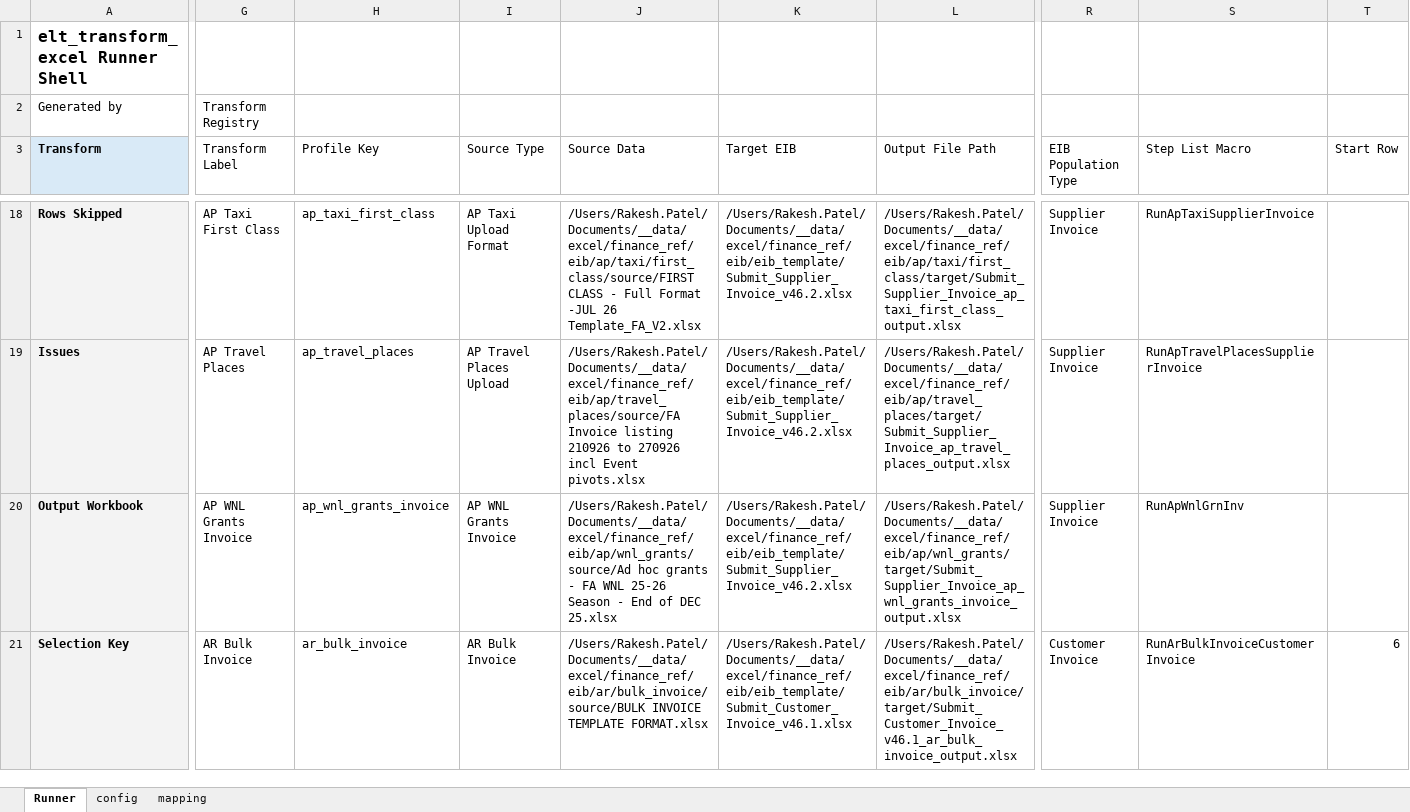
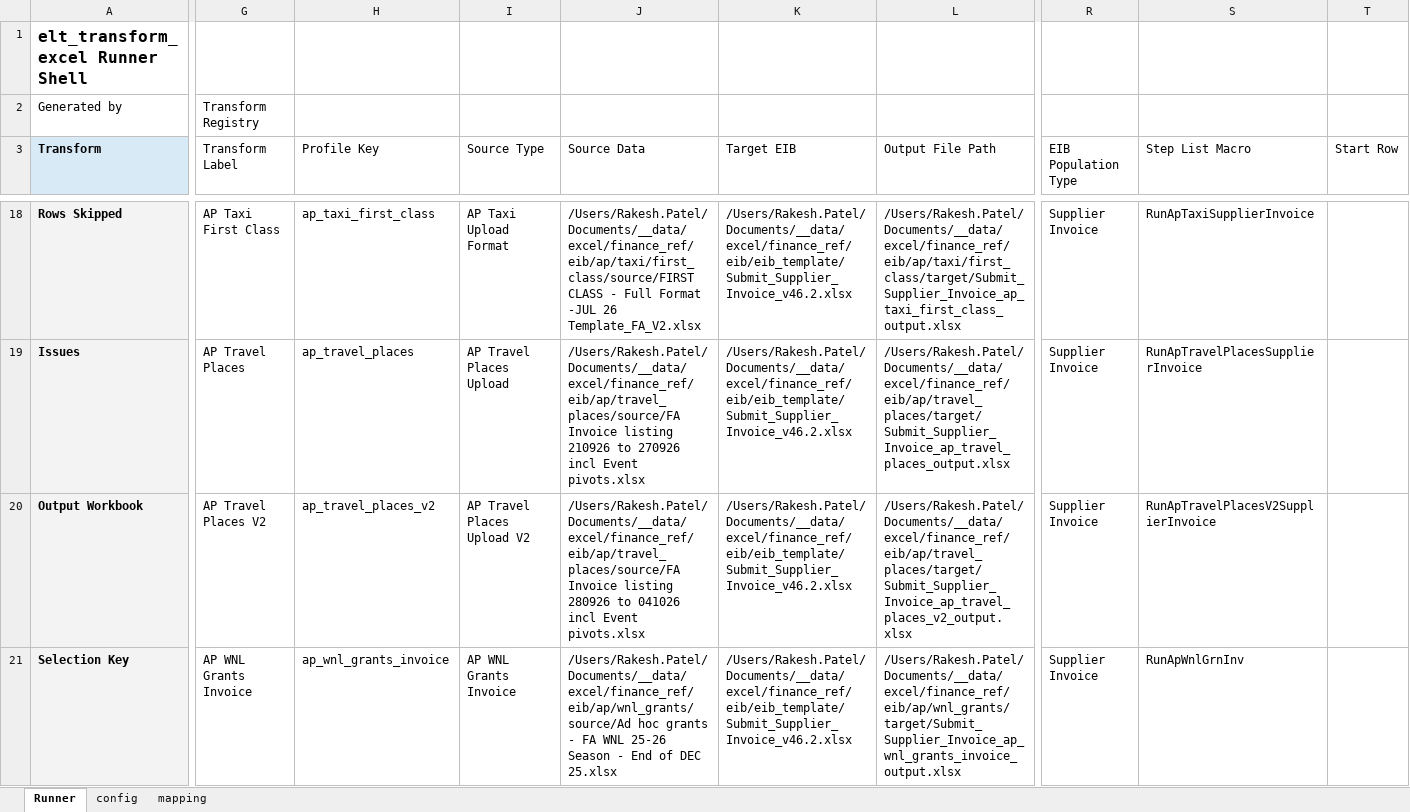
Before and after one commit to rpatel-fa/fa_workday_etl, an Excel workbook: implementations/elt_transform_excel/runner_shell/RunnerShell.xlsm, sheet Runner, drawn as a sheet; only a part is shown, gaps mark what is left out; values as stored, in another font and other column widths than the file's, no borders; the diff covers the shown part only; the diff names each change by its address in the sheet, - before the commit and + after, or states it on an @@ line.

```diff
--- a/implementations/elt_transform_excel/runner_shell/RunnerShell.xlsm (sheet Runner)
+++ b/implementations/elt_transform_excel/runner_shell/RunnerShell.xlsm (sheet Runner)
-G20 (Transform Label): AP WNL Grants Invoice
+G20 (Transform Label): AP Travel Places V2
-H20 (Profile Key): ap_wnl_grants_invoice
+H20 (Profile Key): ap_travel_places_v2
-I20 (Source Type): AP WNL Grants Invoice
+I20 (Source Type): AP Travel Places Upload V2
-J20 (Source Data): /Users/Rakesh.Patel/Documents/__data/excel/finance_ref/eib/ap/wnl_grants/source/Ad hoc grants - FA WNL 25-26 Season - End of DEC 25.xlsx
+J20 (Source Data): /Users/Rakesh.Patel/Documents/__data/excel/finance_ref/eib/ap/travel_places/source/FA Invoice listing 280926 to 041026 incl Event pivots.xlsx
-L20 (Output File Path): /Users/Rakesh.Patel/Documents/__data/excel/finance_ref/eib/ap/wnl_grants/target/Submit_Supplier_Invoice_ap_wnl_grants_invoice_output.xlsx
+L20 (Output File Path): /Users/Rakesh.Patel/Documents/__data/excel/finance_ref/eib/ap/travel_places/target/Submit_Supplier_Invoice_ap_travel_places_v2_output.xlsx
-S20 (Step List Macro): RunApWnlGrnInv
+S20 (Step List Macro): RunApTravelPlacesV2SupplierInvoice
-G21 (Transform Label): AR Bulk Invoice
+G21 (Transform Label): AP WNL Grants Invoice
-H21 (Profile Key): ar_bulk_invoice
+H21 (Profile Key): ap_wnl_grants_invoice
-I21 (Source Type): AR Bulk Invoice
+I21 (Source Type): AP WNL Grants Invoice
-J21 (Source Data): /Users/Rakesh.Patel/Documents/__data/excel/finance_ref/eib/ar/bulk_invoice/source/BULK INVOICE TEMPLATE FORMAT.xlsx
+J21 (Source Data): /Users/Rakesh.Patel/Documents/__data/excel/finance_ref/eib/ap/wnl_grants/source/Ad hoc grants - FA WNL 25-26 Season - End of DEC 25.xlsx
-K21 (Target EIB): /Users/Rakesh.Patel/Documents/__data/excel/finance_ref/eib/eib_template/Submit_Customer_Invoice_v46.1.xlsx
+K21 (Target EIB): /Users/Rakesh.Patel/Documents/__data/excel/finance_ref/eib/eib_template/Submit_Supplier_Invoice_v46.2.xlsx
-L21 (Output File Path): /Users/Rakesh.Patel/Documents/__data/excel/finance_ref/eib/ar/bulk_invoice/target/Submit_Customer_Invoice_v46.1_ar_bulk_invoice_output.xlsx
+L21 (Output File Path): /Users/Rakesh.Patel/Documents/__data/excel/finance_ref/eib/ap/wnl_grants/target/Submit_Supplier_Invoice_ap_wnl_grants_invoice_output.xlsx
-R21 (EIB Population Type): Customer Invoice
+R21 (EIB Population Type): Supplier Invoice
-S21 (Step List Macro): RunArBulkInvoiceCustomerInvoice
+S21 (Step List Macro): RunApWnlGrnInv
-T21 (Start Row): 6
+T21 (Start Row): (empty)
```
Also changed, not shown: 1 added row and 19 edited cells elsewhere in this sheet, sheet config, 6 other files.
